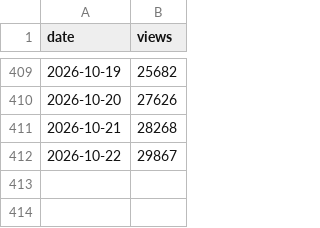
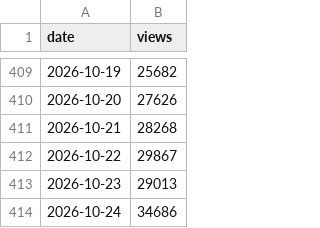
Before and after one commit to jmurphy328-code/Social-listening, a CSV file: data/obsession/pageviews.csv, drawn as a sheet; only a part is shown, gaps mark what is left out; the diff names each change by its address in the sheet, - before the commit and + after, or states it on an @@ line.

```diff
--- a/data/obsession/pageviews.csv
+++ b/data/obsession/pageviews.csv
+row 413: 2026-10-23 | 29013
+row 414: 2026-10-24 | 34686
```
Also changed, not shown: data/obsession/posts.csv, data/spider-man-brand-new-day/pageviews.csv, 7 other files.
